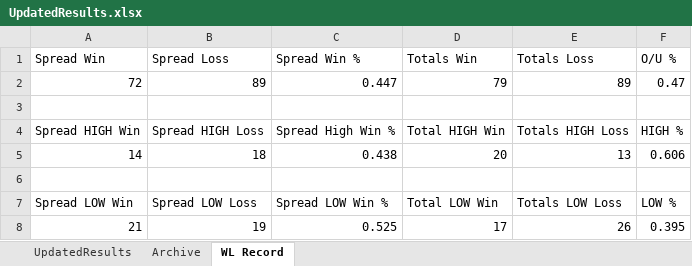
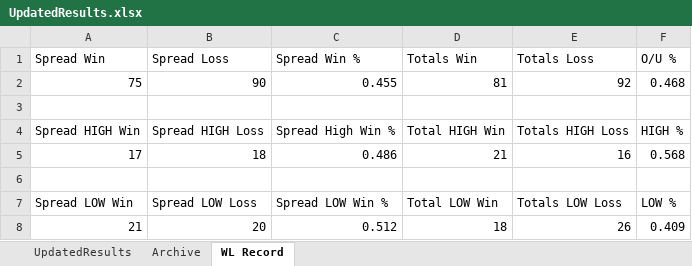
Before and after one commit to ajayiagbebaku/NBA-Model, an Excel workbook: UpdatedResults.xlsx, sheet WL Record, drawn as a sheet; values as stored, in another font and other column widths than the file's, no borders; removed rows and columns are numbered as before the commit, all else as after; the diff names each change by its address in the sheet, - before the commit and + after, or states it on an @@ line.

```diff
--- a/UpdatedResults.xlsx (sheet WL Record)
+++ b/UpdatedResults.xlsx (sheet WL Record)
-row 2: 72 | 89 | 0.447 | 79 | 89 | 0.47
+row 2: 75 | 90 | 0.455 | 81 | 92 | 0.468
-row 5: 14 | 18 | 0.438 | 20 | 13 | 0.606
+row 5: 17 | 18 | 0.486 | 21 | 16 | 0.568
-B8 (Spread Loss): 19
+B8 (Spread Loss): 20
-C8 (Spread Win %): 0.525
+C8 (Spread Win %): 0.512
-D8 (Totals Win): 17
+D8 (Totals Win): 18
-F8 (O/U %): 0.395
+F8 (O/U %): 0.409
```
Also changed, not shown: sheet Archive, sheet UpdatedResults, 1 other file.
